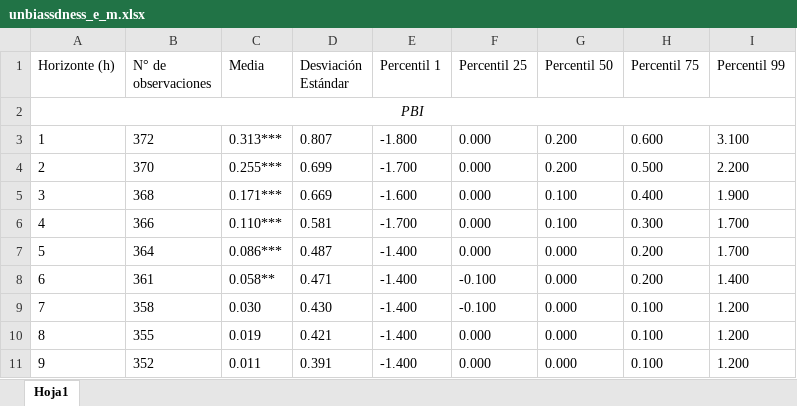
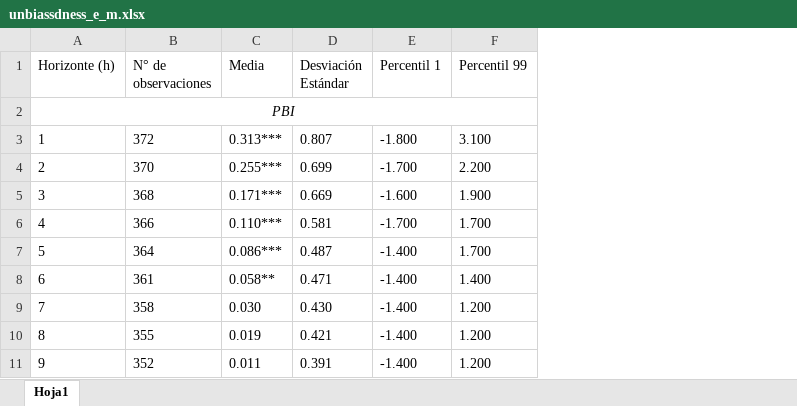
Before and after one commit to JasonCruz18/peru_gdp_revisions, an Excel workbook: gdp_revisions_analysis/output/tables/unbiassdness_e_m.xlsx, sheet Hoja1, drawn as a sheet; only a part is shown; values as stored, in another font and other column widths than the file's, no borders; charts and pictures not drawn; the diff names each change by its address in the sheet, - before the commit and + after, or states it on an @@ line.

Commit message:
Limmited percentiles to be shown in tab output

```diff
--- a/gdp_revisions_analysis/output/tables/unbiassdness_e_m.xlsx (sheet Hoja1)
+++ b/gdp_revisions_analysis/output/tables/unbiassdness_e_m.xlsx (sheet Hoja1)
-column F (Percentil 25), rows 3-11: 0.000 | 0.000 | 0.000 | 0.000 | 0.000 | -0.100 | -0.100 | 0.000 | 0.000
-column G (Percentil 50), rows 3-11: 0.200 | 0.200 | 0.100 | 0.100 | 0.000 | 0.000 | 0.000 | 0.000 | 0.000
-column H (Percentil 75), rows 3-11: 0.600 | 0.500 | 0.400 | 0.300 | 0.200 | 0.200 | 0.100 | 0.100 | 0.100
```
Also changed, not shown: charts or pictures, gdp_revisions_analysis/output/tables/base_year_benchmark/bench_unbiassdness_e_m.xlsx, 2 other files.
